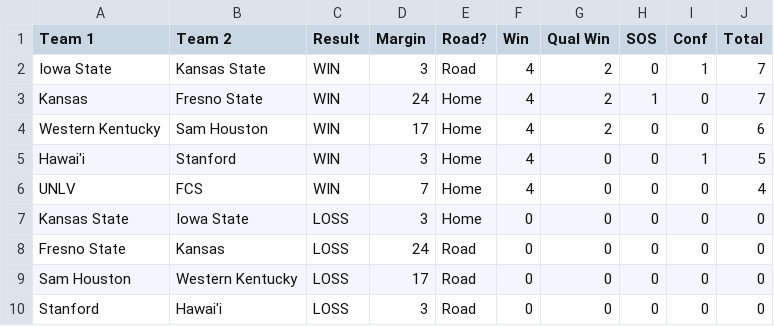
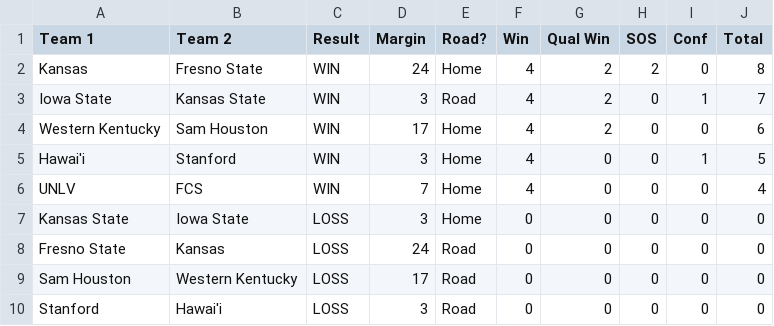
Before and after one commit to skous2/merit-based-standings, a CSV file: week-1.csv, drawn as a sheet; removed rows and columns are numbered as before the commit, all else as after; the diff names each change by its address in the sheet, - before the commit and + after, or states it on an @@ line.

```diff
--- a/week-1.csv
+++ b/week-1.csv
+row 2: Kansas | Fresno State | WIN | 24 | Home | 4 | 2 | 2 | 0 | 8
-row 3: Kansas | Fresno State | WIN | 24 | Home | 4 | 2 | 1 | 0 | 7
```
Also changed, not shown: all-games.csv, current-standings.csv, 6 other files.
